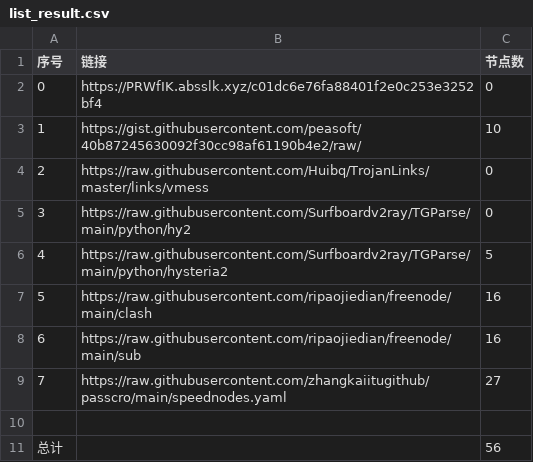
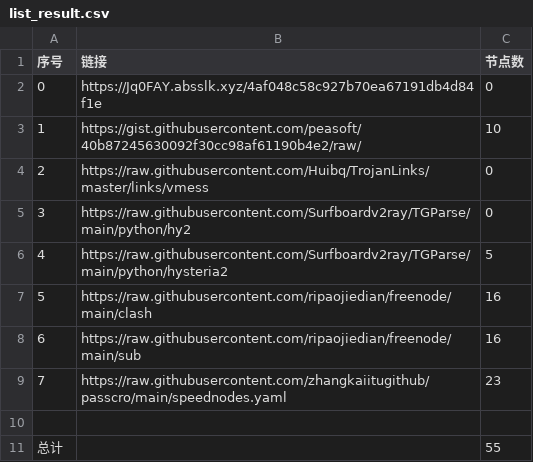
Before and after one commit to sangosbanikz/NoMoreWalls, a CSV file: list_result.csv, drawn as a sheet.

```diff
--- a/list_result.csv
+++ b/list_result.csv
@@ -1,3 +1,3 @@
 序号,链接,节点数
-0,https://PRWfIK.absslk.xyz/c01dc6e76fa88401f2e0c253e3252bf4,0
+0,https://Jq0FAY.absslk.xyz/4af048c58c927b70ea67191db4d84f1e,0
 1,https://gist.githubusercontent.com/peasoft/40b87245630092f30cc98af61190b4e2/raw/,10
@@ -8,4 +8,4 @@
 6,https://raw.githubusercontent.com/ripaojiedian/freenode/main/sub,16
-7,https://raw.githubusercontent.com/zhangkaiitugithub/passcro/main/speednodes.yaml,27
+7,https://raw.githubusercontent.com/zhangkaiitugithub/passcro/main/speednodes.yaml,23
 
-总计,,56
+总计,,55
```
Also changed, not shown: 16 other files.
